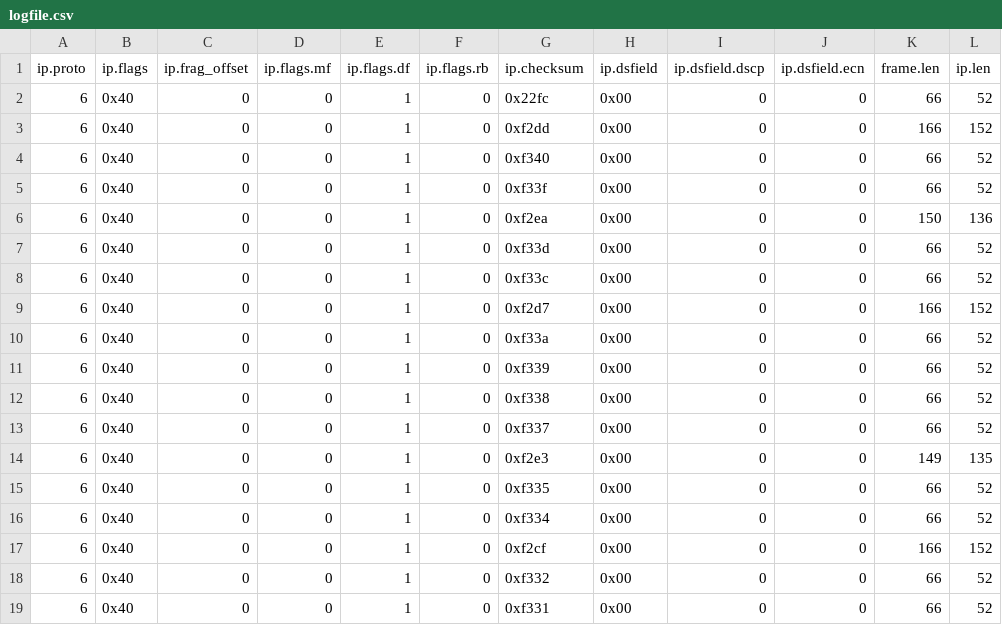
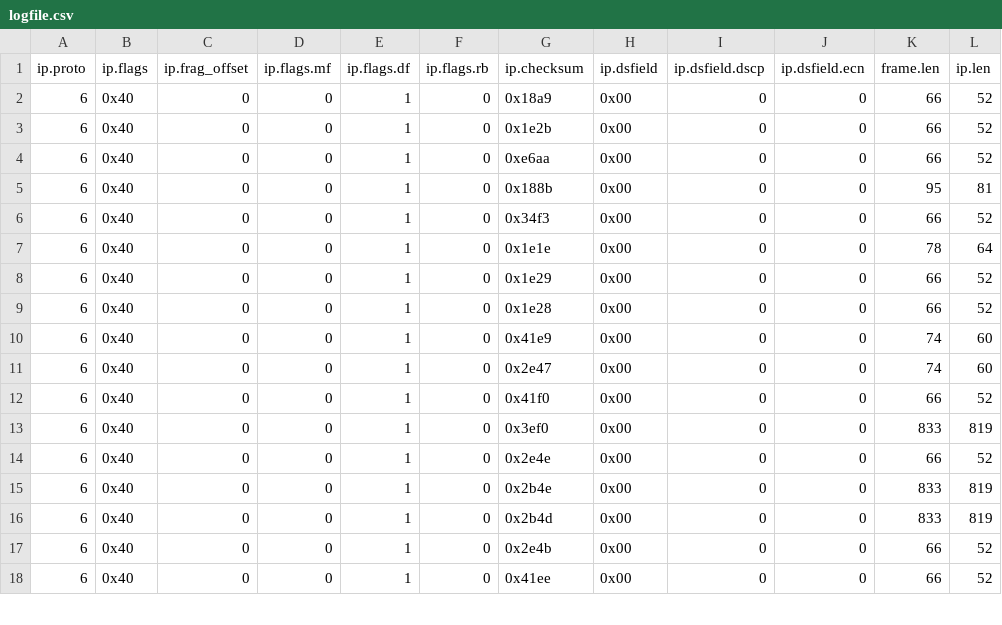
Before and after one commit to samuelgbenga/DFI_Model, a CSV file: logfile.csv, drawn as a sheet; only a part is shown; the diff covers the shown part only.

```diff
--- a/logfile.csv
+++ b/logfile.csv
@@ -1,19 +1,18 @@
 ip.proto,ip.flags,ip.frag_offset,ip.flags.mf,ip.flags.df,ip.flags.rb,ip.checksum,ip.dsfield,ip.dsfield.dscp,ip.dsfield.ecn,frame.len,ip.len
-6,0x40,0,0,1,0,0x22fc,0x00,0,0,66,52
-6,0x40,0,0,1,0,0xf2dd,0x00,0,0,166,152
-6,0x40,0,0,1,0,0xf340,0x00,0,0,66,52
-6,0x40,0,0,1,0,0xf33f,0x00,0,0,66,52
-6,0x40,0,0,1,0,0xf2ea,0x00,0,0,150,136
-6,0x40,0,0,1,0,0xf33d,0x00,0,0,66,52
-6,0x40,0,0,1,0,0xf33c,0x00,0,0,66,52
-6,0x40,0,0,1,0,0xf2d7,0x00,0,0,166,152
-6,0x40,0,0,1,0,0xf33a,0x00,0,0,66,52
-6,0x40,0,0,1,0,0xf339,0x00,0,0,66,52
-6,0x40,0,0,1,0,0xf338,0x00,0,0,66,52
-6,0x40,0,0,1,0,0xf337,0x00,0,0,66,52
-6,0x40,0,0,1,0,0xf2e3,0x00,0,0,149,135
-6,0x40,0,0,1,0,0xf335,0x00,0,0,66,52
-6,0x40,0,0,1,0,0xf334,0x00,0,0,66,52
-6,0x40,0,0,1,0,0xf2cf,0x00,0,0,166,152
-6,0x40,0,0,1,0,0xf332,0x00,0,0,66,52
-6,0x40,0,0,1,0,0xf331,0x00,0,0,66,52
+6,0x40,0,0,1,0,0x18a9,0x00,0,0,66,52
+6,0x40,0,0,1,0,0x1e2b,0x00,0,0,66,52
+6,0x40,0,0,1,0,0xe6aa,0x00,0,0,66,52
+6,0x40,0,0,1,0,0x188b,0x00,0,0,95,81
+6,0x40,0,0,1,0,0x34f3,0x00,0,0,66,52
+6,0x40,0,0,1,0,0x1e1e,0x00,0,0,78,64
+6,0x40,0,0,1,0,0x1e29,0x00,0,0,66,52
+6,0x40,0,0,1,0,0x1e28,0x00,0,0,66,52
+6,0x40,0,0,1,0,0x41e9,0x00,0,0,74,60
+6,0x40,0,0,1,0,0x2e47,0x00,0,0,74,60
+6,0x40,0,0,1,0,0x41f0,0x00,0,0,66,52
+6,0x40,0,0,1,0,0x3ef0,0x00,0,0,833,819
+6,0x40,0,0,1,0,0x2e4e,0x00,0,0,66,52
+6,0x40,0,0,1,0,0x2b4e,0x00,0,0,833,819
+6,0x40,0,0,1,0,0x2b4d,0x00,0,0,833,819
+6,0x40,0,0,1,0,0x2e4b,0x00,0,0,66,52
+6,0x40,0,0,1,0,0x41ee,0x00,0,0,66,52
```
Also changed, not shown: 1 added row and 32 edited cells elsewhere in this file, 8 other files.
